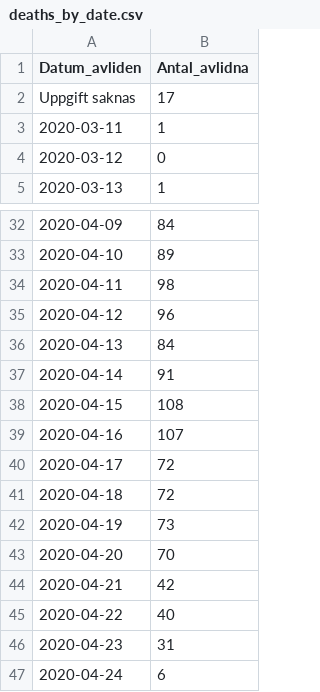
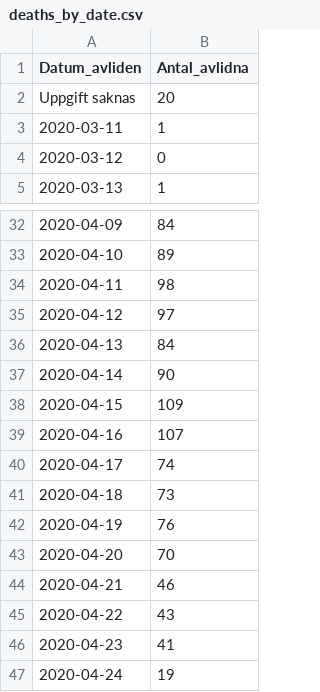
Before and after one commit to shortlisted/covid-19-sweden, a CSV file: deaths_by_date.csv, drawn as a sheet; only a part is shown, gaps mark what is left out.

```diff
--- a/deaths_by_date.csv
+++ b/deaths_by_date.csv
@@ -1,3 +1,3 @@
 Datum_avliden,Antal_avlidna
-Uppgift saknas,17
+Uppgift saknas,20
 2020-03-11,1
@@ -34,14 +34,14 @@ Uppgift saknas,17
 2020-04-11,98
-2020-04-12,96
+2020-04-12,97
 2020-04-13,84
-2020-04-14,91
-2020-04-15,108
+2020-04-14,90
+2020-04-15,109
 2020-04-16,107
-2020-04-17,72
-2020-04-18,72
-2020-04-19,73
+2020-04-17,74
+2020-04-18,73
+2020-04-19,76
 2020-04-20,70
-2020-04-21,42
-2020-04-22,40
-2020-04-23,31
-2020-04-24,6
+2020-04-21,46
+2020-04-22,43
+2020-04-23,41
+2020-04-24,19
```
Also changed, not shown: ICU_by_date.csv, cases_by_date_and_region.csv, 3 other files.
